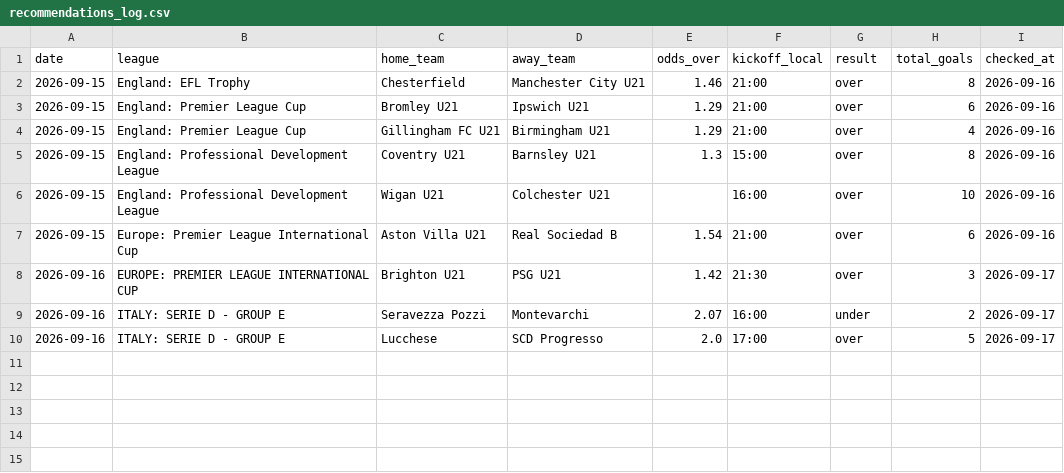
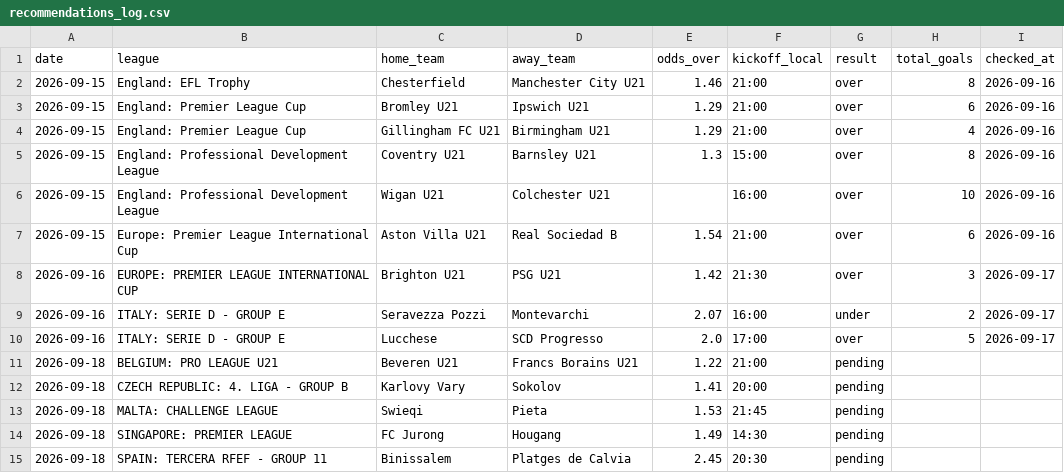
Before and after one commit to andrei0182/pariuri, a CSV file: football/recommendations_log.csv, drawn as a sheet.

```diff
--- a/football/recommendations_log.csv
+++ b/football/recommendations_log.csv
@@ -10 +10,6 @@ date,league,home_team,away_team,odds_over,kickoff_local,result,total_goals,check
 2026-09-16,ITALY: SERIE D - GROUP E,Lucchese,SCD Progresso,2.0,17:00,over,5,2026-09-17
+2026-09-18,BELGIUM: PRO LEAGUE U21,Beveren U21,Francs Borains U21,1.22,21:00,pending,,
+2026-09-18,CZECH REPUBLIC: 4. LIGA - GROUP B,Karlovy Vary,Sokolov,1.41,20:00,pending,,
+2026-09-18,MALTA: CHALLENGE LEAGUE,Swieqi,Pieta,1.53,21:45,pending,,
+2026-09-18,SINGAPORE: PREMIER LEAGUE,FC Jurong,Hougang,1.49,14:30,pending,,
+2026-09-18,SPAIN: TERCERA RFEF - GROUP 11,Binissalem,Platges de Calvia,2.45,20:30,pending,,
```
